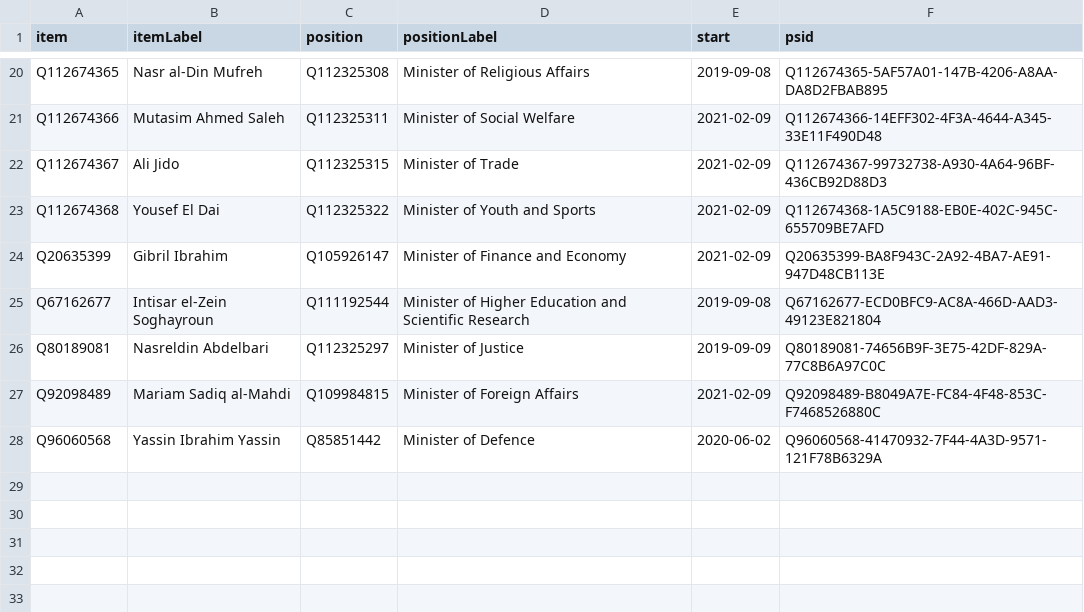
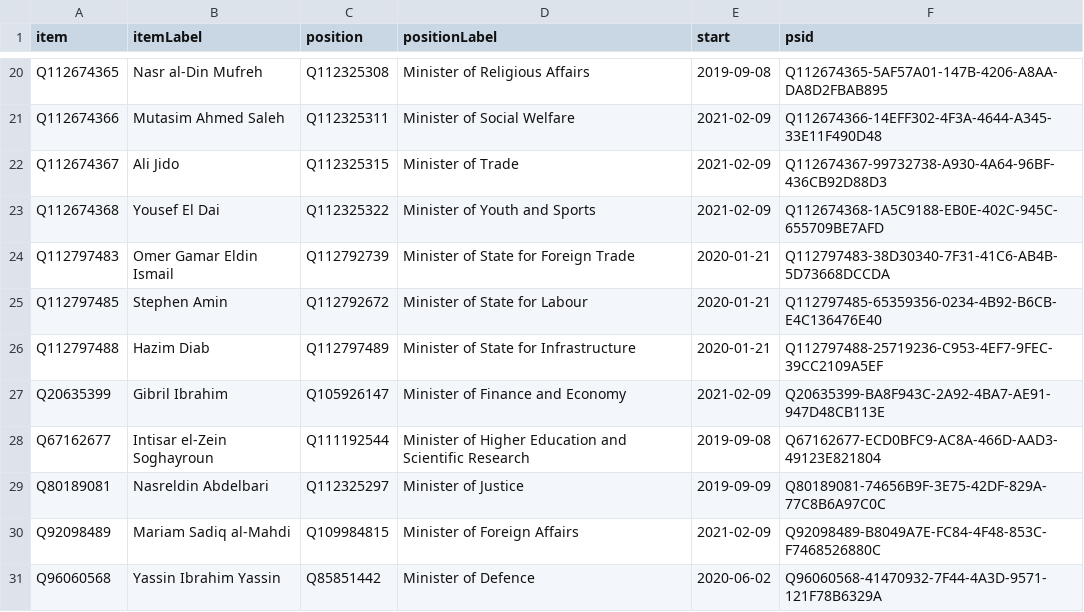
Before and after one commit to every-politician-scrapers/sudan, a CSV file: wikidata/results/current-cabinet.csv, drawn as a sheet; only a part is shown, gaps mark what is left out; the diff names each change by its address in the sheet, - before the commit and + after, or states it on an @@ line.

```diff
--- a/wikidata/results/current-cabinet.csv
+++ b/wikidata/results/current-cabinet.csv
+row 24: Q112797483 | Omer Gamar Eldin Ismail | Q112792739 | Minister of State for Foreign Trade | 2020-01-21 | Q112797483-38D30340-7F31-41C6-AB4B-5D73668DCCDA
+row 25: Q112797485 | Stephen Amin | Q112792672 | Minister of State for Labour | 2020-01-21 | Q112797485-65359356-0234-4B92-B6CB-E4C136476E40
+row 26: Q112797488 | Hazim Diab | Q112797489 | Minister of State for Infrastructure | 2020-01-21 | Q112797488-25719236-C953-4EF7-9FEC-39CC2109A5EF
```
Also changed, not shown: wikidata/results/all-cabinets.csv, wikidata/results/all-terms.csv.
